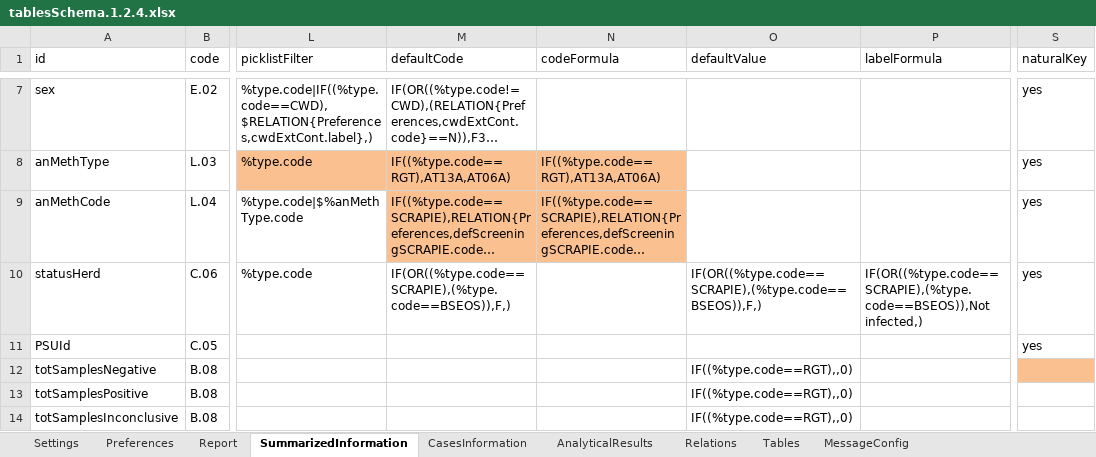
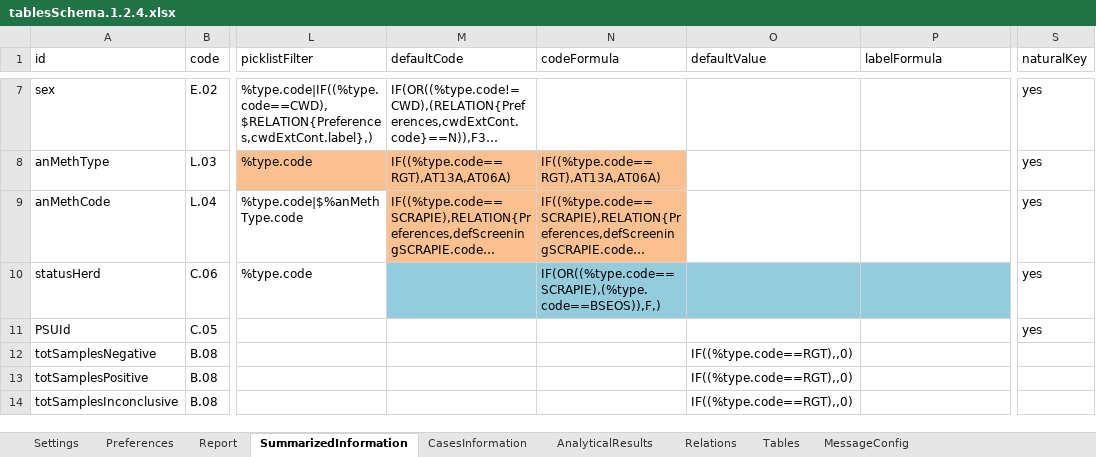
Before and after one commit to openefsa/tse-data-reporting-tool, an Excel workbook: compat/tablesSchema.1.2.4.xlsx, sheet SummarizedInformation, drawn as a sheet; only a part is shown, gaps mark what is left out; long unchanged cells end in …; values as stored, in another font and other column widths than the file's, no borders; table styles not drawn; the diff names each change by its address in the sheet, - before the commit and + after, or states it on an @@ line.

```diff
--- a/compat/tablesSchema.1.2.4.xlsx (sheet SummarizedInformation)
+++ b/compat/tablesSchema.1.2.4.xlsx (sheet SummarizedInformation)
-M10 (defaultCode): IF(OR((%type.code==SCRAPIE),(%type.code==BSEOS)),F,)
+M10 (defaultCode): (empty)
-M10:P10 fill: none
+M10:P10 fill: #93CDDD
-N10 (codeFormula): (empty)
+N10 (codeFormula): IF(OR((%type.code==SCRAPIE),(%type.code==BSEOS)),F,)
-O10 (defaultValue): IF(OR((%type.code==SCRAPIE),(%type.code==BSEOS)),F,)
+O10 (defaultValue): (empty)
-P10 (labelFormula): IF(OR((%type.code==SCRAPIE),(%type.code==BSEOS)),Not infected,)
+P10 (labelFormula): (empty)
-S12 fill: #FAC090
+S12 fill: none
```
Also changed, not shown: sheet CasesInformation, sheet MessageConfig, target/classes/tablesSchema.xlsx, 14 other files.
